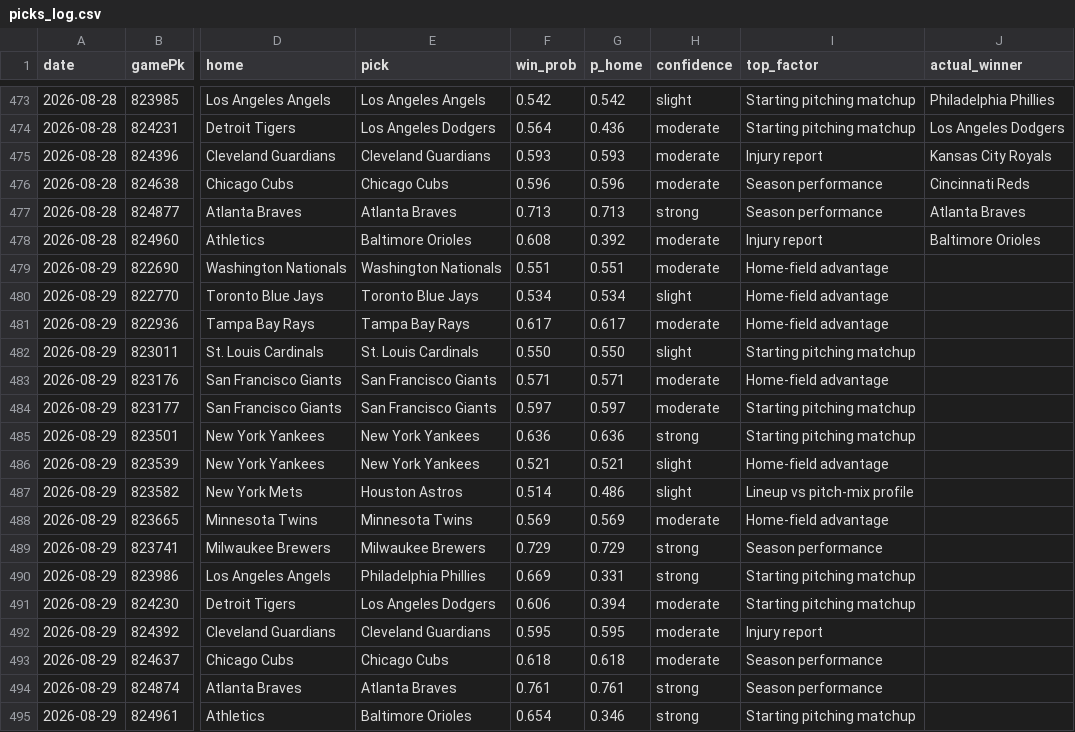
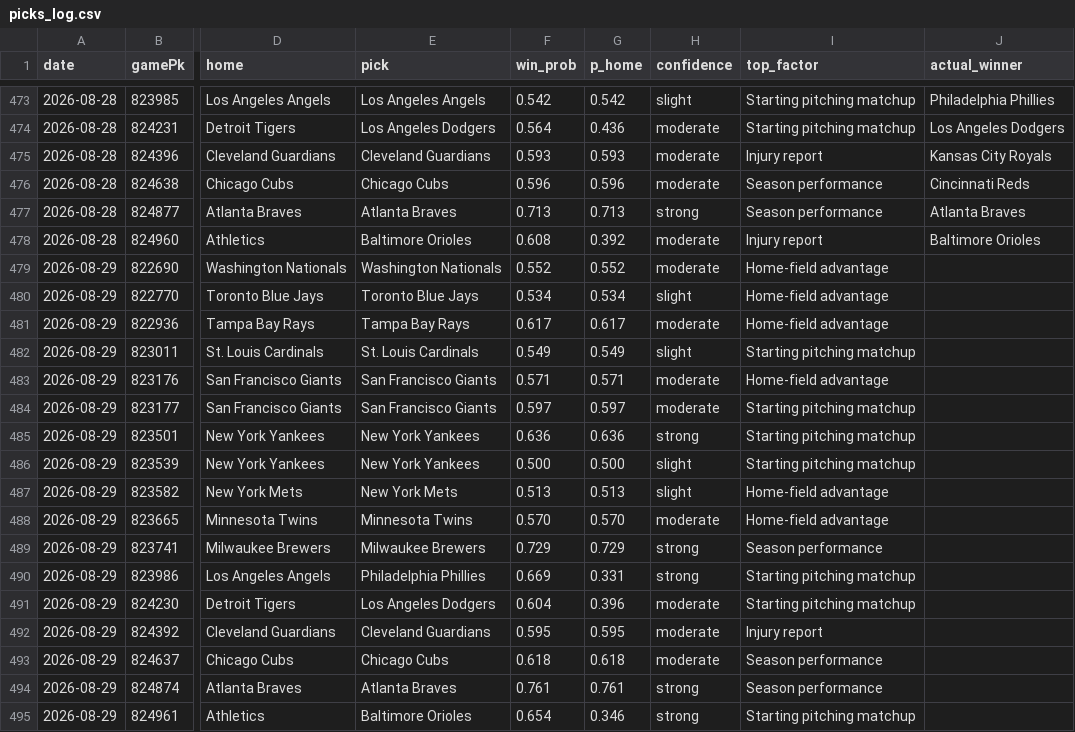
Before and after one commit to Holy23-pledge/mob-predictor, a CSV file: picks_log.csv, drawn as a sheet; only a part is shown, gaps mark what is left out; the diff names each change by its address in the sheet, - before the commit and + after, or states it on an @@ line.

Commit message:
Daily picks 2026-08-29

```diff
--- a/picks_log.csv
+++ b/picks_log.csv
-F479 (win_prob): 0.551
+F479 (win_prob): 0.552
-G479 (p_home): 0.551
+G479 (p_home): 0.552
-F482 (win_prob): 0.550
+F482 (win_prob): 0.549
-G482 (p_home): 0.550
+G482 (p_home): 0.549
-F486 (win_prob): 0.521
+F486 (win_prob): 0.500
-G486 (p_home): 0.521
+G486 (p_home): 0.500
-I486 (top_factor): Home-field advantage
+I486 (top_factor): Starting pitching matchup
-E487 (pick): Houston Astros
+E487 (pick): New York Mets
-F487 (win_prob): 0.514
+F487 (win_prob): 0.513
-G487 (p_home): 0.486
+G487 (p_home): 0.513
-I487 (top_factor): Lineup vs pitch-mix profile
+I487 (top_factor): Home-field advantage
-F488 (win_prob): 0.569
+F488 (win_prob): 0.570
-G488 (p_home): 0.569
+G488 (p_home): 0.570
-F491 (win_prob): 0.606
+F491 (win_prob): 0.604
-G491 (p_home): 0.394
+G491 (p_home): 0.396
```
Also changed, not shown: 18 other files.
